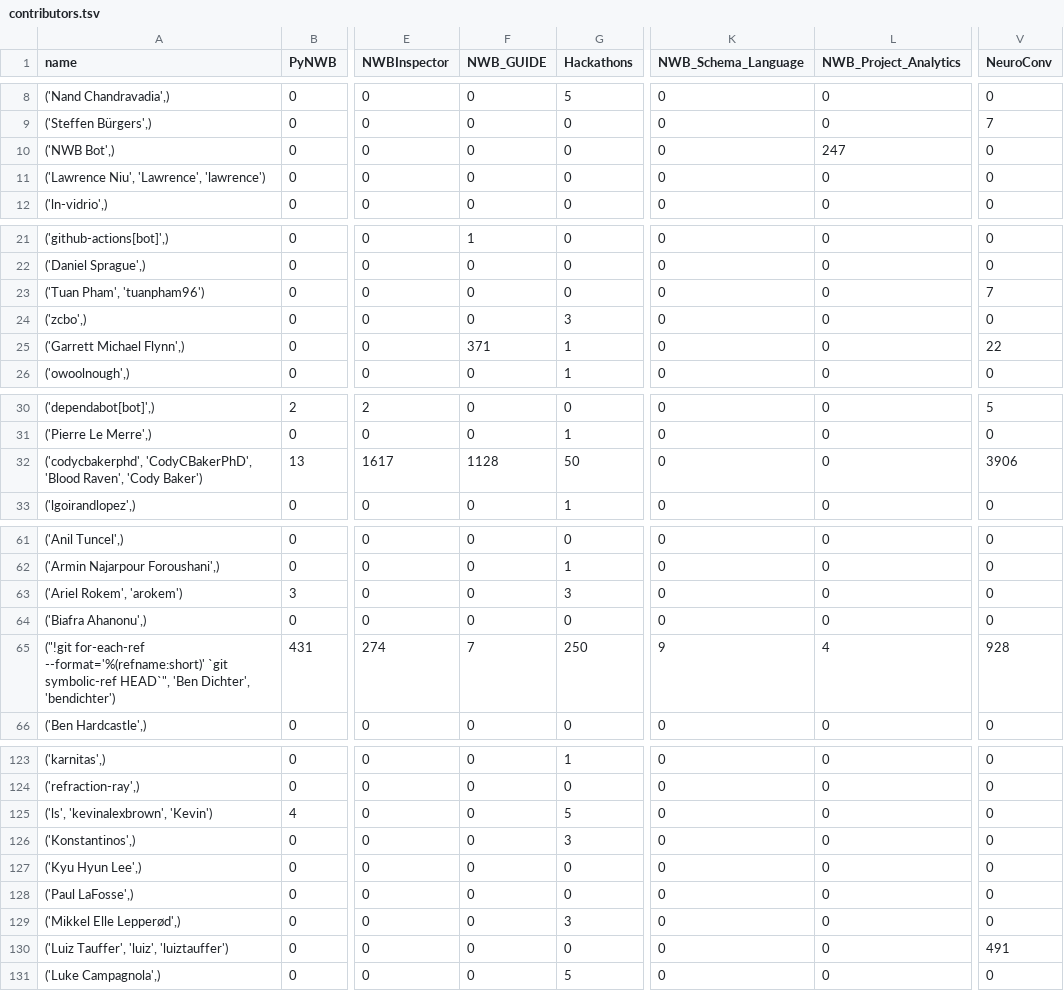
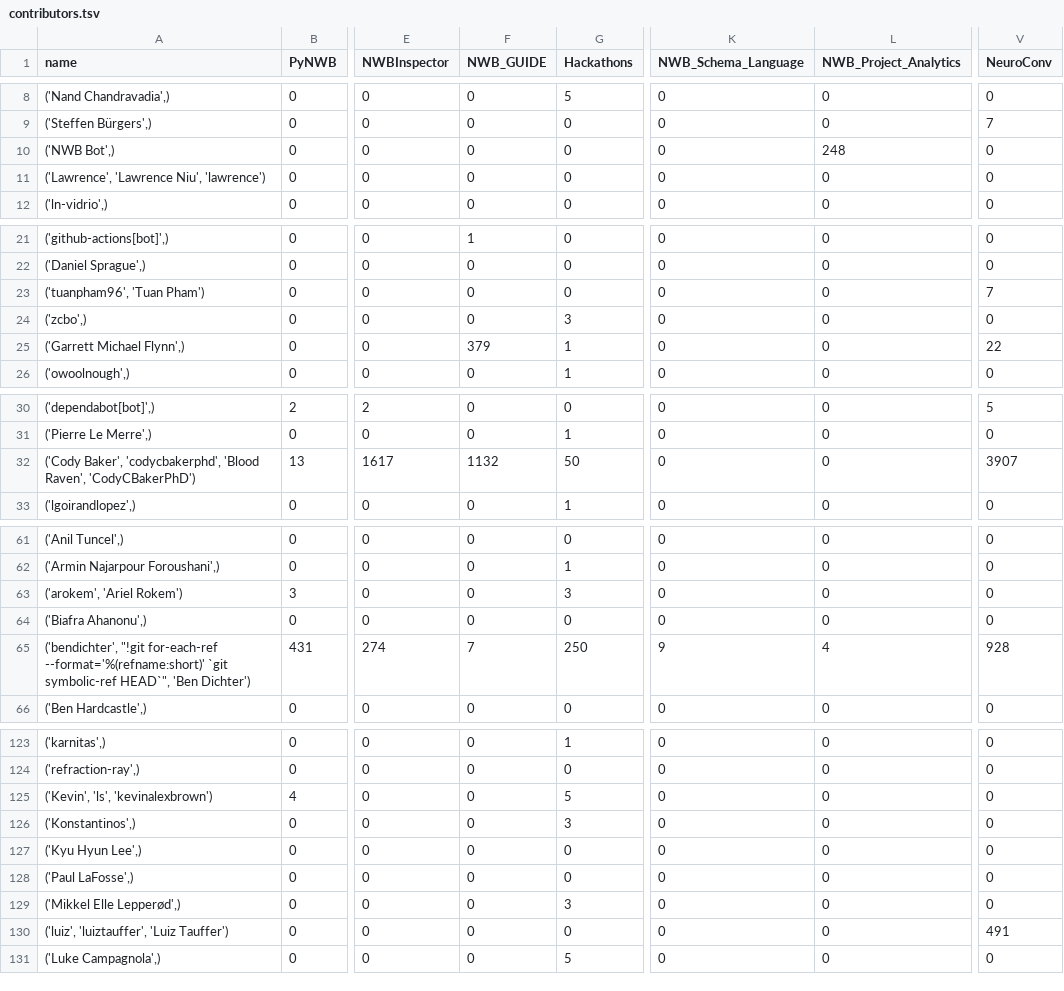
Before and after one commit to NeurodataWithoutBorders/nwb-project-analytics, a TSV file: data/contributors.tsv, drawn as a sheet; only a part is shown, gaps mark what is left out; the diff covers the shown part only; the diff names each change by its address in the sheet, - before the commit and + after, or states it on an @@ line.

```diff
--- a/data/contributors.tsv
+++ b/data/contributors.tsv
-L10 (NWB_Project_Analytics): 247
+L10 (NWB_Project_Analytics): 248
-A11 (name): ('Lawrence Niu', 'Lawrence', 'lawrence')
+A11 (name): ('Lawrence', 'Lawrence Niu', 'lawrence')
-A23 (name): ('Tuan Pham', 'tuanpham96')
+A23 (name): ('tuanpham96', 'Tuan Pham')
-F25 (NWB_GUIDE): 371
+F25 (NWB_GUIDE): 379
-A32 (name): ('codycbakerphd', 'CodyCBakerPhD', 'Blood Raven', 'Cody Baker')
+A32 (name): ('Cody Baker', 'codycbakerphd', 'Blood Raven', 'CodyCBakerPhD')
-F32 (NWB_GUIDE): 1128
+F32 (NWB_GUIDE): 1132
-V32 (NeuroConv): 3906
+V32 (NeuroConv): 3907
-A63 (name): ('Ariel Rokem', 'arokem')
+A63 (name): ('arokem', 'Ariel Rokem')
-A65 (name): ("!git for-each-ref --format='%(refname:short)' `git symbolic-ref HEAD`", 'Ben Dichter', 'bendichter')
+A65 (name): ('bendichter', "!git for-each-ref --format='%(refname:short)' `git symbolic-ref HEAD`", 'Ben Dichter')
-A125 (name): ('ls', 'kevinalexbrown', 'Kevin')
+A125 (name): ('Kevin', 'ls', 'kevinalexbrown')
-A130 (name): ('Luiz Tauffer', 'luiz', 'luiztauffer')
+A130 (name): ('luiz', 'luiztauffer', 'Luiz Tauffer')
```
Also changed, not shown: 7 edited cells elsewhere in this file, 2 other files.
